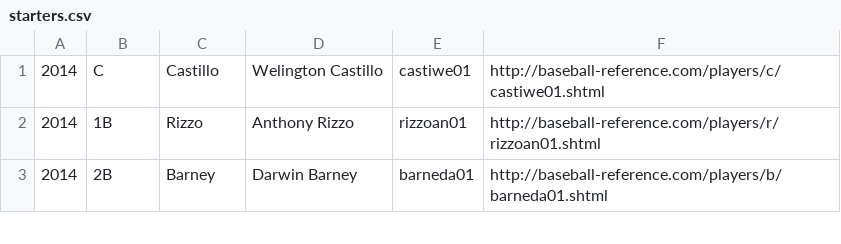
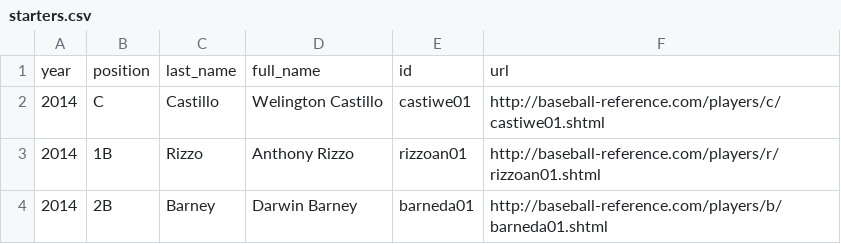
Before and after one commit to palewire/cubs-opening-day-analysis, a CSV file: starters.csv, drawn as a sheet; only a part is shown.

```diff
--- a/starters.csv
+++ b/starters.csv
@@ -1 +1,2 @@
+year,position,last_name,full_name,id,url
 2014,C,Castillo,Welington Castillo,castiwe01,http://baseball-reference.com/players/c/castiwe01.shtml
```
Also changed, not shown: 3 other files.
